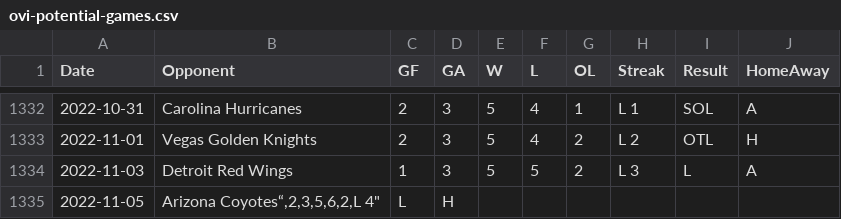
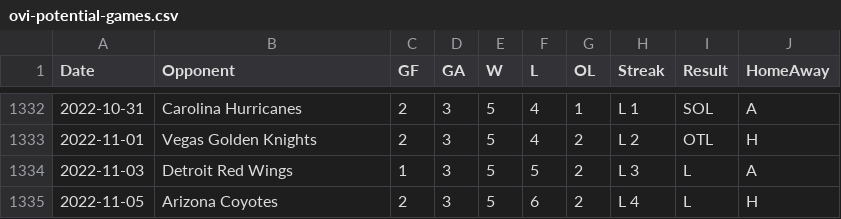
Before and after one commit to jeffreyz374/Ovi-Gretzky-Comparison-Project, a CSV file: Data/ovi-potential-games.csv, drawn as a sheet; only a part is shown, gaps mark what is left out.

Commit message:
fixed quotatation mark

```diff
--- a/Data/ovi-potential-games.csv
+++ b/Data/ovi-potential-games.csv
@@ -1334,2 +1334,2 @@
 2022-11-03,"Detroit Red Wings",1,3,5,5,2,"L 3","L","A"
-2022-11-05,"Arizona Coyotes“,2,3,5,6,2,"L 4","L","H"
+2022-11-05,"Arizona Coyotes",2,3,5,6,2,"L 4","L","H"
```
